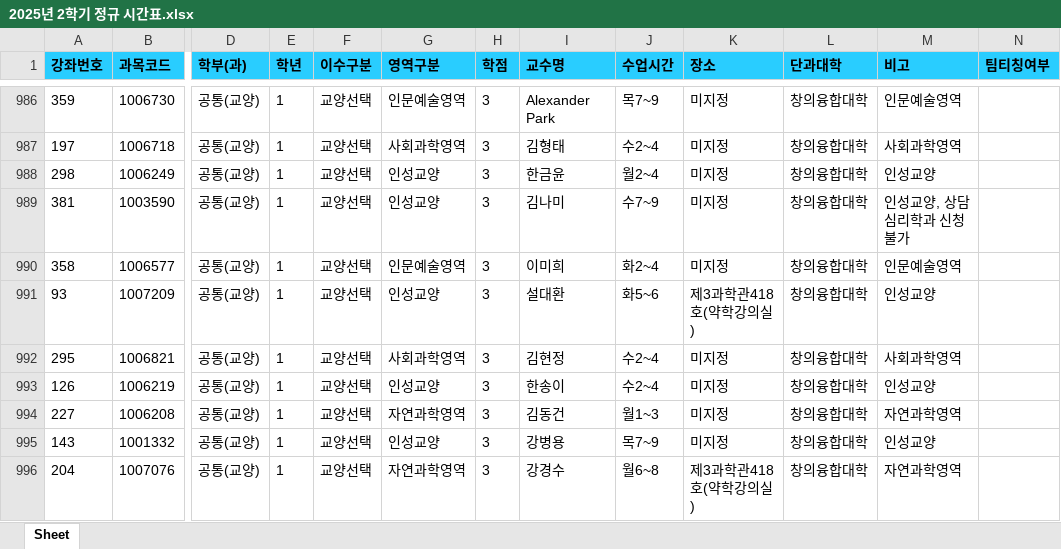
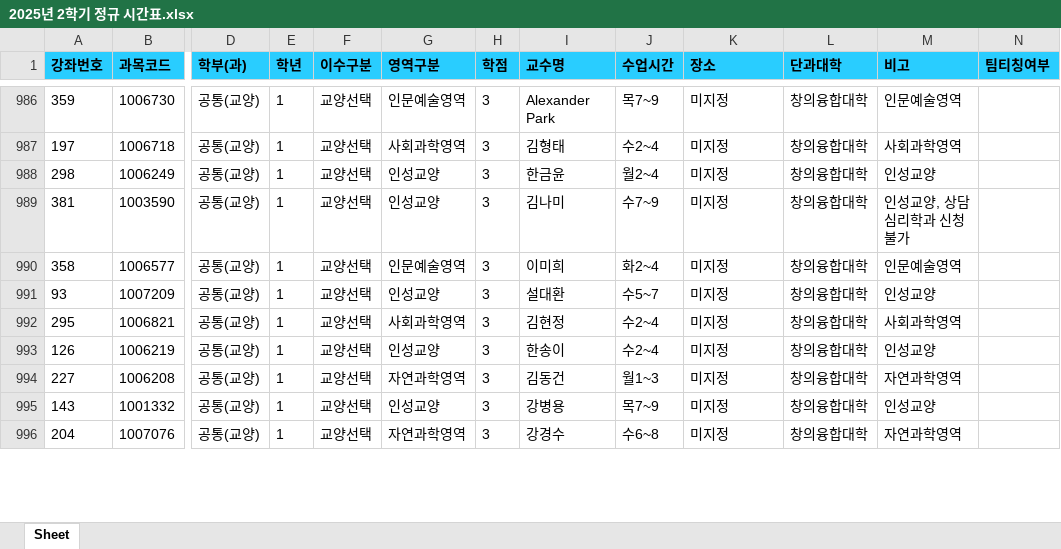
Before and after one commit to syu-kr/lecture.syu.kr-everytime, an Excel workbook: data/2025년 2학기 정규 시간표.xlsx, sheet Sheet, drawn as a sheet; only a part is shown, gaps mark what is left out; values as stored, in another font and other column widths than the file's, no borders; the diff covers the shown part only; the diff names each change by its address in the sheet, - before the commit and + after, or states it on an @@ line.

Commit message:
chore(data): add 2025-2 data files ('25.07.20)

```diff
--- a/data/2025년 2학기 정규 시간표.xlsx (sheet Sheet)
+++ b/data/2025년 2학기 정규 시간표.xlsx (sheet Sheet)
-J991 (수업시간): 화5~6
+J991 (수업시간): 수5~7
-K991 (장소): 제3과학관418호(약학강의실)
+K991 (장소): 미지정
-J996 (수업시간): 월6~8
+J996 (수업시간): 수6~8
-K996 (장소): 제3과학관418호(약학강의실)
+K996 (장소): 미지정
```
Also changed, not shown: 1 added row and 43 edited cells elsewhere in this sheet, 1 other file.
